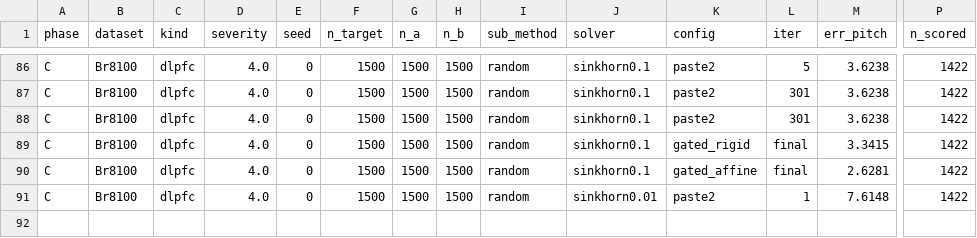
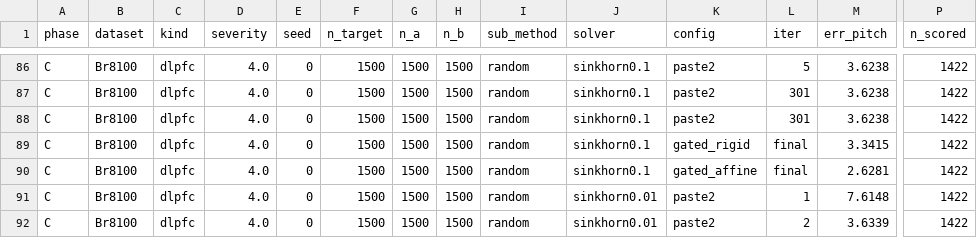
Before and after one commit to Senekw/sutura-genomics, a CSV file: research/results/speed_opt.csv, drawn as a sheet; only a part is shown, gaps mark what is left out; rows hold the shown columns only; the diff names each change by its address in the sheet, - before the commit and + after, or states it on an @@ line.

```diff
--- a/research/results/speed_opt.csv
+++ b/research/results/speed_opt.csv
+row 92: C | Br8100 | dlpfc | 4.0 | 0 | 1500 | 1500 | 1500 | random | sinkhorn0.01 | paste2 | 2 | 3.6339 | 1422
```
Also changed, not shown: research/results/tear_detect.csv, 4 other files.
